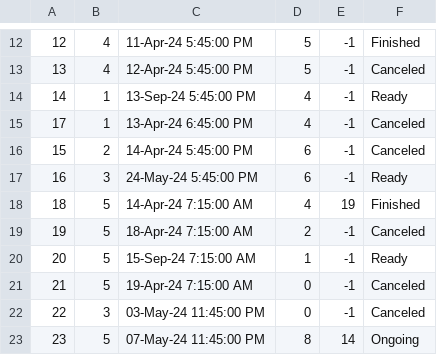
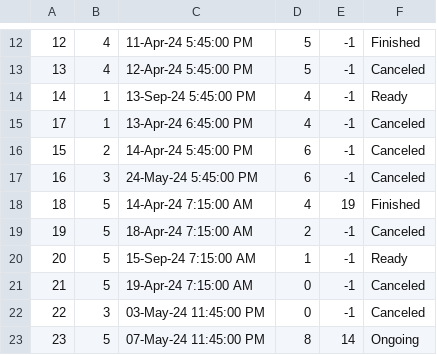
Before and after one commit to VeljkoW/Tourism-Accommodation-Management-App, a CSV file: Resources/Data/tourschedules.csv, drawn as a sheet; only a part is shown, gaps mark what is left out.

```diff
--- a/Resources/Data/tourschedules.csv
+++ b/Resources/Data/tourschedules.csv
@@ -16,3 +16,3 @@
 15|2|14-Apr-24 5:45:00 PM|6|-1|Canceled
-16|3|24-May-24 5:45:00 PM|6|-1|Ready
+16|3|24-May-24 5:45:00 PM|6|-1|Canceled
 18|5|14-Apr-24 7:15:00 AM|4|19|Finished
```
Also changed, not shown: 9 other files.
